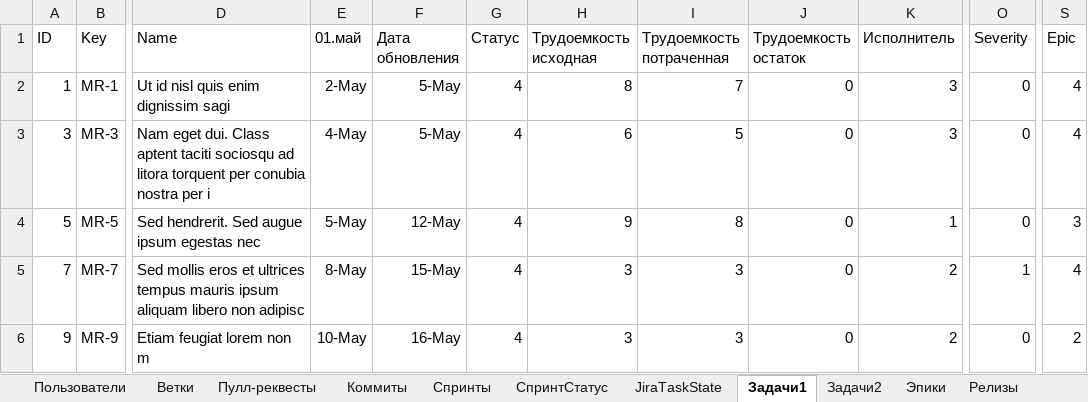
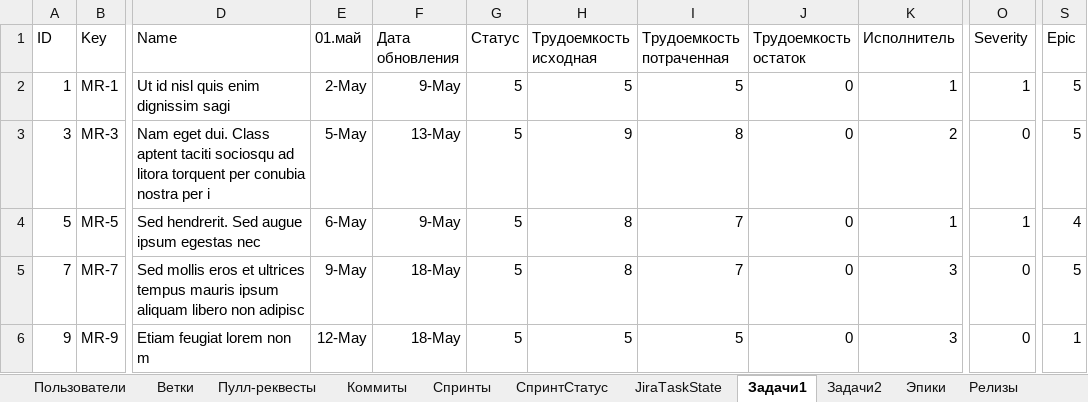
Before and after one commit to Gallardo13/SBH2019, an Excel workbook: Данные.xlsm, sheet Задачи1, drawn as a sheet; only a part is shown, gaps mark what is left out; values as stored, in another font and other column widths than the file's, no borders; table styles not drawn; the diff covers the shown part only; the diff names each change by its address in the sheet, - before the commit and + after, or states it on an @@ line.

```diff
--- a/Данные.xlsm (sheet Задачи1)
+++ b/Данные.xlsm (sheet Задачи1)
-F2 (Дата обновления): 5-May
+F2 (Дата обновления): 9-May
-G2:G6 (Статус): 4
+G2:G6 (Статус): 5
-H2 (Трудоемкость исходная): 8
+H2 (Трудоемкость исходная): 5
-I2 (Трудоемкость потраченная): 7
+I2 (Трудоемкость потраченная): 5
-K2 (Исполнитель): 3
+K2 (Исполнитель): 1
-O2 (Severity): 0
+O2 (Severity): 1
-S2:S3 (Epic): 4
+S2:S3 (Epic): 5
-E3 (01.май): 4-May
+E3 (01.май): 5-May
-F3 (Дата обновления): 5-May
+F3 (Дата обновления): 13-May
-H3 (Трудоемкость исходная): 6
+H3 (Трудоемкость исходная): 9
-I3 (Трудоемкость потраченная): 5
+I3 (Трудоемкость потраченная): 8
-K3 (Исполнитель): 3
+K3 (Исполнитель): 2
-E4 (01.май): 5-May
+E4 (01.май): 6-May
-F4 (Дата обновления): 12-May
+F4 (Дата обновления): 9-May
-H4 (Трудоемкость исходная): 9
+H4 (Трудоемкость исходная): 8
-I4 (Трудоемкость потраченная): 8
+I4 (Трудоемкость потраченная): 7
-O4 (Severity): 0
+O4 (Severity): 1
-S4 (Epic): 3
+S4 (Epic): 4
-E5 (01.май): 8-May
+E5 (01.май): 9-May
-F5 (Дата обновления): 15-May
+F5 (Дата обновления): 18-May
-H5 (Трудоемкость исходная): 3
+H5 (Трудоемкость исходная): 8
-I5 (Трудоемкость потраченная): 3
+I5 (Трудоемкость потраченная): 7
-K5:K6 (Исполнитель): 2
+K5:K6 (Исполнитель): 3
-O5 (Severity): 1
+O5 (Severity): 0
-S5 (Epic): 4
+S5 (Epic): 5
-E6 (01.май): 10-May
+E6 (01.май): 12-May
-F6 (Дата обновления): 16-May
+F6 (Дата обновления): 18-May
-H6 (Трудоемкость исходная): 3
+H6 (Трудоемкость исходная): 5
-I6 (Трудоемкость потраченная): 3
+I6 (Трудоемкость потраченная): 5
-S6 (Epic): 2
+S6 (Epic): 1
```
Also changed, not shown: 634 edited cells elsewhere in this sheet, sheet Задачи2, 4 other files.
